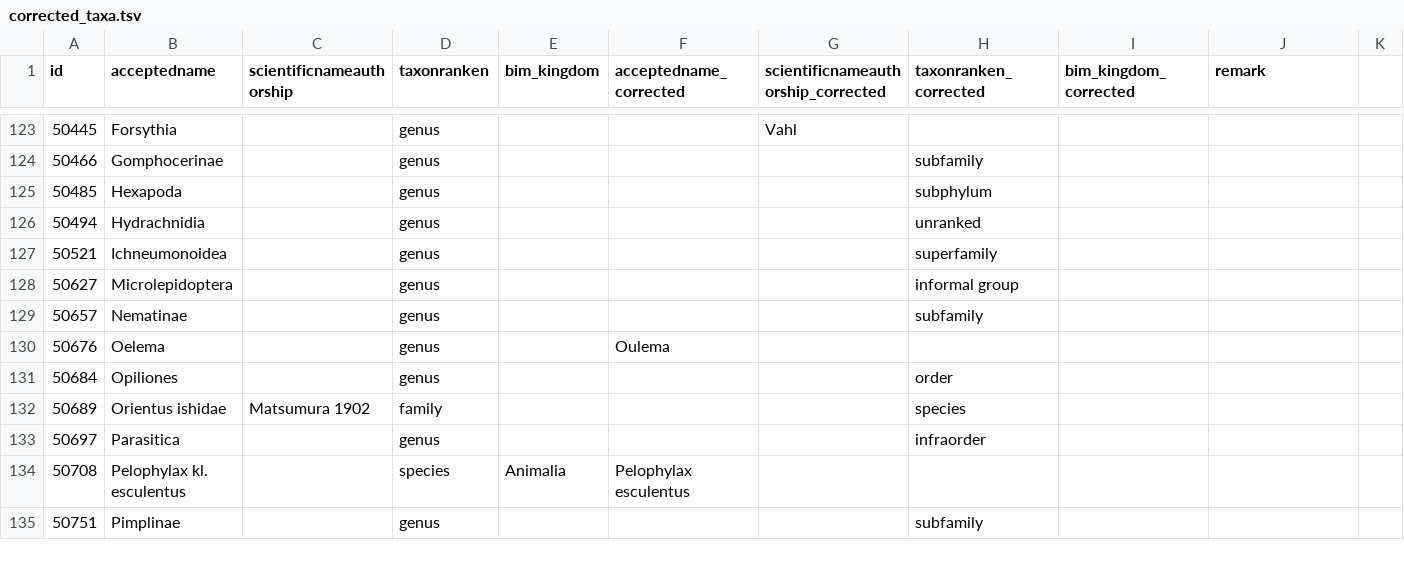
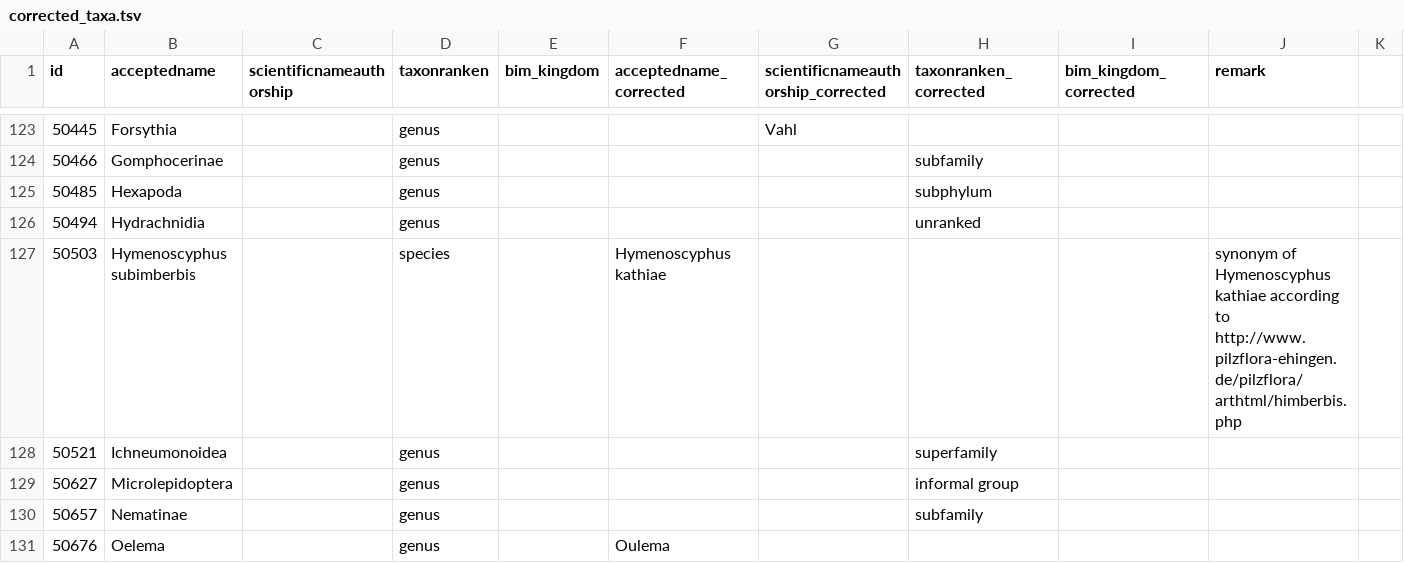
Before and after one commit to inbo/ibge-bim-species, a TSV file: references/corrected_taxa.tsv, drawn as a sheet; only a part is shown, gaps mark what is left out; the shorter side is filled out with more unchanged rows; rows hold the shown columns only; the diff names each change by its address in the sheet, - before the commit and + after, or states it on an @@ line.

Commit message:
Fix #32

```diff
--- a/references/corrected_taxa.tsv
+++ b/references/corrected_taxa.tsv
+row 127: 50503 | Hymenoscyphus subimberbis |  | species |  | Hymenoscyphus kathiae |  |  |  | synonym of Hymenoscyphus kathiae according to http://www.pilzflora-ehingen.de/pilzflora/arthtml/himberbis.php
```
